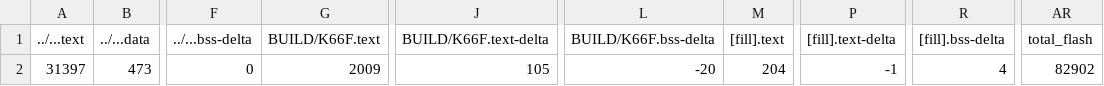
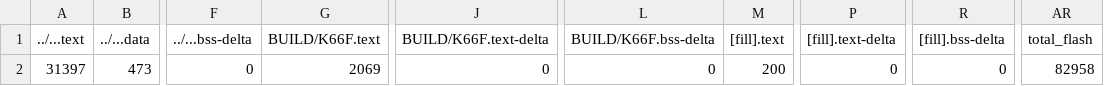
Before and after one commit to ChenFangYi1231/mbed09, a CSV file: demo/BUILD/K66F/GCC_ARM/demo_map.csv, drawn as a sheet; only a part is shown, gaps mark what is left out; the diff names each change by its address in the sheet, - before the commit and + after, or states it on an @@ line.

```diff
--- a/demo/BUILD/K66F/GCC_ARM/demo_map.csv
+++ b/demo/BUILD/K66F/GCC_ARM/demo_map.csv
-G2 (BUILD/K66F.text): 2009
+G2 (BUILD/K66F.text): 2069
-J2 (BUILD/K66F.text-delta): 105
+J2 (BUILD/K66F.text-delta): 0
-L2 (BUILD/K66F.bss-delta): -20
+L2 (BUILD/K66F.bss-delta): 0
-M2 ([fill].text): 204
+M2 ([fill].text): 200
-P2 ([fill].text-delta): -1
+P2 ([fill].text-delta): 0
-R2 ([fill].bss-delta): 4
+R2 ([fill].bss-delta): 0
-AR2 (total_flash): 82902
+AR2 (total_flash): 82958
```
Also changed, not shown: 13 other files.
